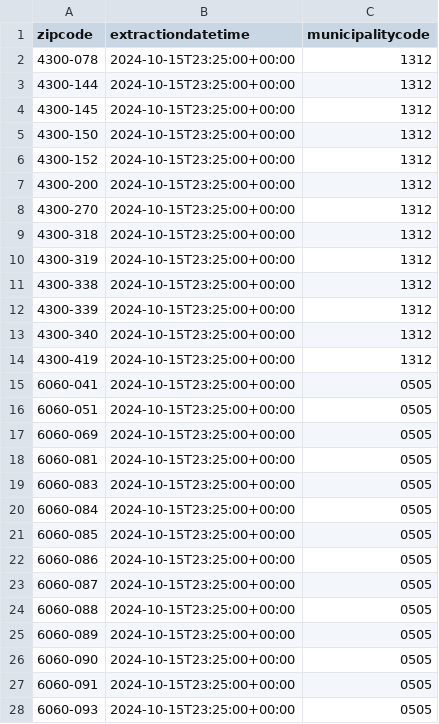
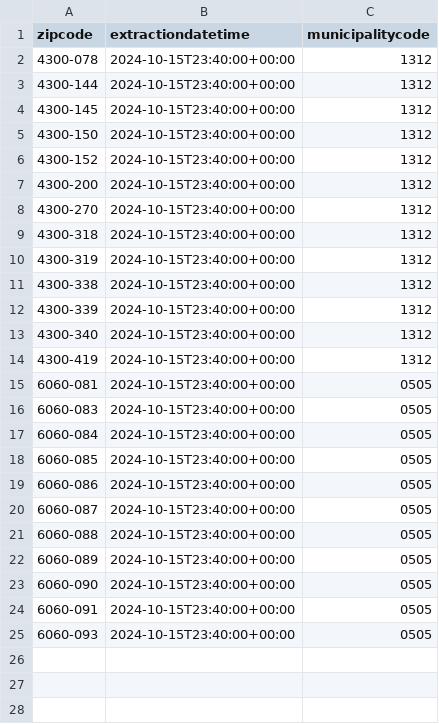
Before and after one commit to pmaf/scrape-power-outages-portugal, a CSV file: outages-per-geography.csv, drawn as a sheet.

```diff
--- a/outages-per-geography.csv
+++ b/outages-per-geography.csv
@@ -1,28 +1,25 @@
 zipcode,extractiondatetime,municipalitycode
-4300-078,2024-10-15T23:25:00+00:00,1312
-4300-144,2024-10-15T23:25:00+00:00,1312
-4300-145,2024-10-15T23:25:00+00:00,1312
-4300-150,2024-10-15T23:25:00+00:00,1312
-4300-152,2024-10-15T23:25:00+00:00,1312
-4300-200,2024-10-15T23:25:00+00:00,1312
-4300-270,2024-10-15T23:25:00+00:00,1312
-4300-318,2024-10-15T23:25:00+00:00,1312
-4300-319,2024-10-15T23:25:00+00:00,1312
-4300-338,2024-10-15T23:25:00+00:00,1312
-4300-339,2024-10-15T23:25:00+00:00,1312
-4300-340,2024-10-15T23:25:00+00:00,1312
-4300-419,2024-10-15T23:25:00+00:00,1312
-6060-041,2024-10-15T23:25:00+00:00,0505
-6060-051,2024-10-15T23:25:00+00:00,0505
-6060-069,2024-10-15T23:25:00+00:00,0505
-6060-081,2024-10-15T23:25:00+00:00,0505
-6060-083,2024-10-15T23:25:00+00:00,0505
-6060-084,2024-10-15T23:25:00+00:00,0505
-6060-085,2024-10-15T23:25:00+00:00,0505
-6060-086,2024-10-15T23:25:00+00:00,0505
-6060-087,2024-10-15T23:25:00+00:00,0505
-6060-088,2024-10-15T23:25:00+00:00,0505
-6060-089,2024-10-15T23:25:00+00:00,0505
-6060-090,2024-10-15T23:25:00+00:00,0505
-6060-091,2024-10-15T23:25:00+00:00,0505
-6060-093,2024-10-15T23:25:00+00:00,0505
+4300-078,2024-10-15T23:40:00+00:00,1312
+4300-144,2024-10-15T23:40:00+00:00,1312
+4300-145,2024-10-15T23:40:00+00:00,1312
+4300-150,2024-10-15T23:40:00+00:00,1312
+4300-152,2024-10-15T23:40:00+00:00,1312
+4300-200,2024-10-15T23:40:00+00:00,1312
+4300-270,2024-10-15T23:40:00+00:00,1312
+4300-318,2024-10-15T23:40:00+00:00,1312
+4300-319,2024-10-15T23:40:00+00:00,1312
+4300-338,2024-10-15T23:40:00+00:00,1312
+4300-339,2024-10-15T23:40:00+00:00,1312
+4300-340,2024-10-15T23:40:00+00:00,1312
+4300-419,2024-10-15T23:40:00+00:00,1312
+6060-081,2024-10-15T23:40:00+00:00,0505
+6060-083,2024-10-15T23:40:00+00:00,0505
+6060-084,2024-10-15T23:40:00+00:00,0505
+6060-085,2024-10-15T23:40:00+00:00,0505
+6060-086,2024-10-15T23:40:00+00:00,0505
+6060-087,2024-10-15T23:40:00+00:00,0505
+6060-088,2024-10-15T23:40:00+00:00,0505
+6060-089,2024-10-15T23:40:00+00:00,0505
+6060-090,2024-10-15T23:40:00+00:00,0505
+6060-091,2024-10-15T23:40:00+00:00,0505
+6060-093,2024-10-15T23:40:00+00:00,0505
```
Also changed, not shown: 1 other file.
